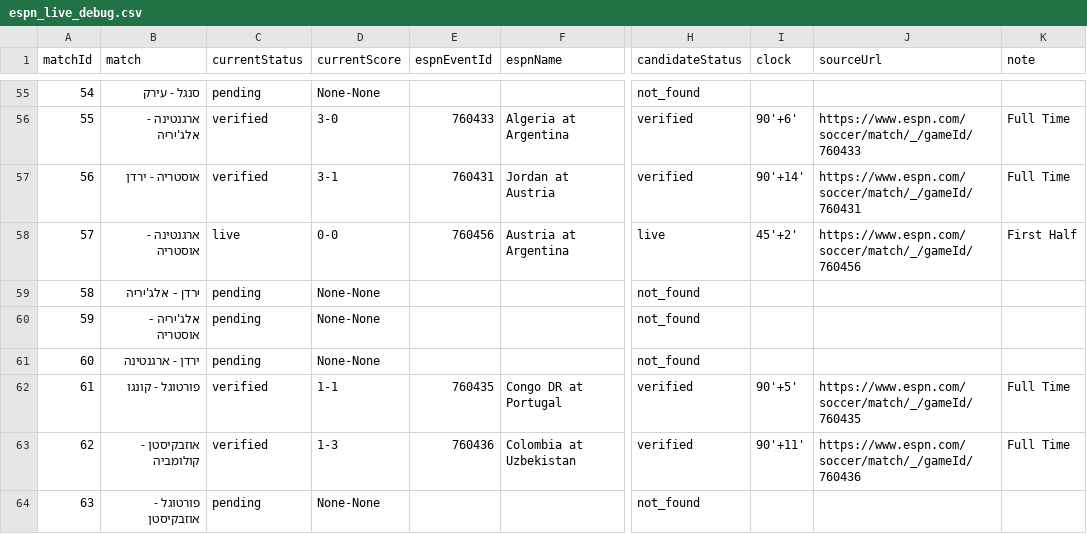
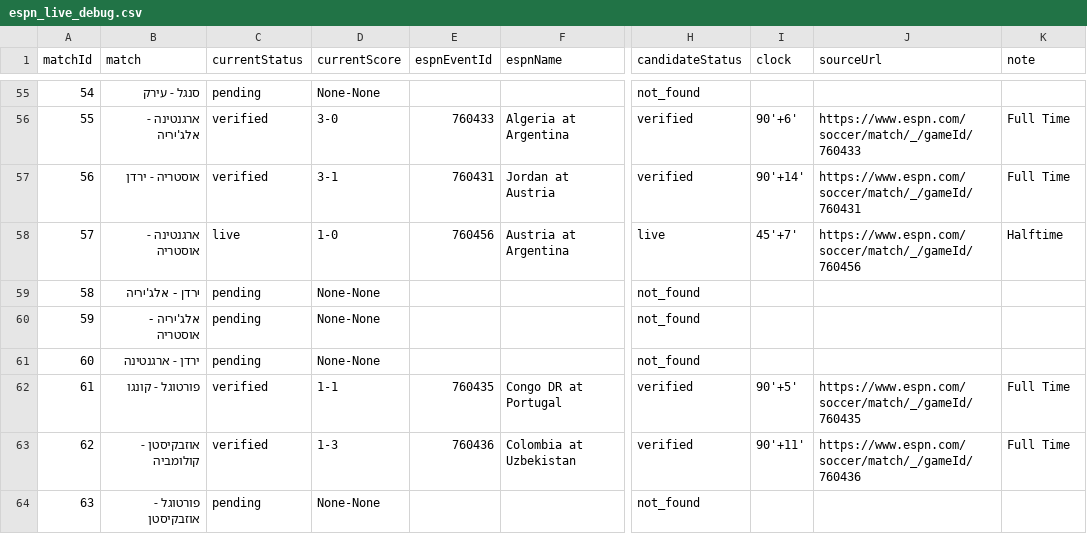
Before and after one commit to efikatash/worldcup-dashboard-2026, a CSV file: espn_live_debug.csv, drawn as a sheet; only a part is shown, gaps mark what is left out; the diff names each change by its address in the sheet, - before the commit and + after, or states it on an @@ line.

Commit message:
Live auto-update dashboard data

```diff
--- a/espn_live_debug.csv
+++ b/espn_live_debug.csv
-D58 (currentScore): 0-0
+D58 (currentScore): 1-0
-I58 (clock): 45'+2'
+I58 (clock): 45'+7'
-K58 (note): First Half
+K58 (note): Halftime
```
Also changed, not shown: 3 other files.
